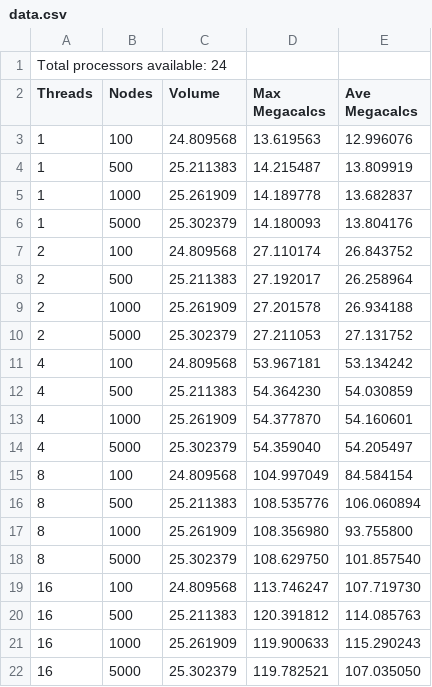
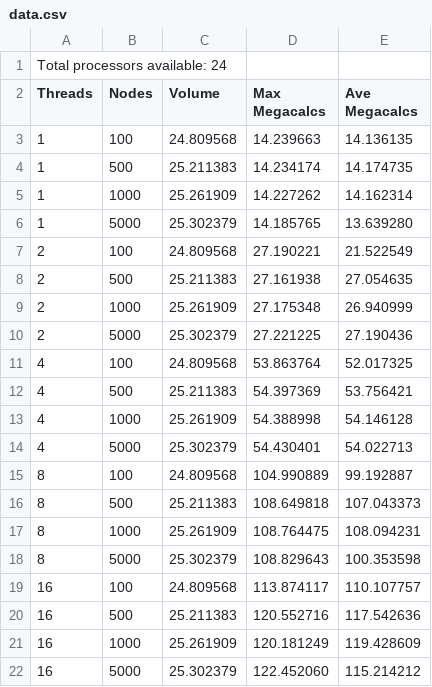
Before and after one commit to disalvoj/cs475, a CSV file: program1/data.csv, drawn as a sheet.

Commit message:
final data for real this time

```diff
--- a/program1/data.csv
+++ b/program1/data.csv
@@ -2,21 +2,21 @@ Total processors available: 24
 Threads, Nodes, Volume, Max Megacalcs, Ave Megacalcs
-1, 100, 24.809568, 13.619563, 12.996076
-1, 500, 25.211383, 14.215487, 13.809919
-1, 1000, 25.261909, 14.189778, 13.682837
-1, 5000, 25.302379, 14.180093, 13.804176
-2, 100, 24.809568, 27.110174, 26.843752
-2, 500, 25.211383, 27.192017, 26.258964
-2, 1000, 25.261909, 27.201578, 26.934188
-2, 5000, 25.302379, 27.211053, 27.131752
-4, 100, 24.809568, 53.967181, 53.134242
-4, 500, 25.211383, 54.364230, 54.030859
-4, 1000, 25.261909, 54.377870, 54.160601
-4, 5000, 25.302379, 54.359040, 54.205497
-8, 100, 24.809568, 104.997049, 84.584154
-8, 500, 25.211383, 108.535776, 106.060894
-8, 1000, 25.261909, 108.356980, 93.755800
-8, 5000, 25.302379, 108.629750, 101.857540
-16, 100, 24.809568, 113.746247, 107.719730
-16, 500, 25.211383, 120.391812, 114.085763
-16, 1000, 25.261909, 119.900633, 115.290243
-16, 5000, 25.302379, 119.782521, 107.035050
+1, 100, 24.809568, 14.239663, 14.136135
+1, 500, 25.211383, 14.234174, 14.174735
+1, 1000, 25.261909, 14.227262, 14.162314
+1, 5000, 25.302379, 14.185765, 13.639280
+2, 100, 24.809568, 27.190221, 21.522549
+2, 500, 25.211383, 27.161938, 27.054635
+2, 1000, 25.261909, 27.175348, 26.940999
+2, 5000, 25.302379, 27.221225, 27.190436
+4, 100, 24.809568, 53.863764, 52.017325
+4, 500, 25.211383, 54.397369, 53.756421
+4, 1000, 25.261909, 54.388998, 54.146128
+4, 5000, 25.302379, 54.430401, 54.022713
+8, 100, 24.809568, 104.990889, 99.192887
+8, 500, 25.211383, 108.649818, 107.043373
+8, 1000, 25.261909, 108.764475, 108.094231
+8, 5000, 25.302379, 108.829643, 100.353598
+16, 100, 24.809568, 113.874117, 110.107757
+16, 500, 25.211383, 120.552716, 117.542636
+16, 1000, 25.261909, 120.181249, 119.428609
+16, 5000, 25.302379, 122.452060, 115.214212
```
